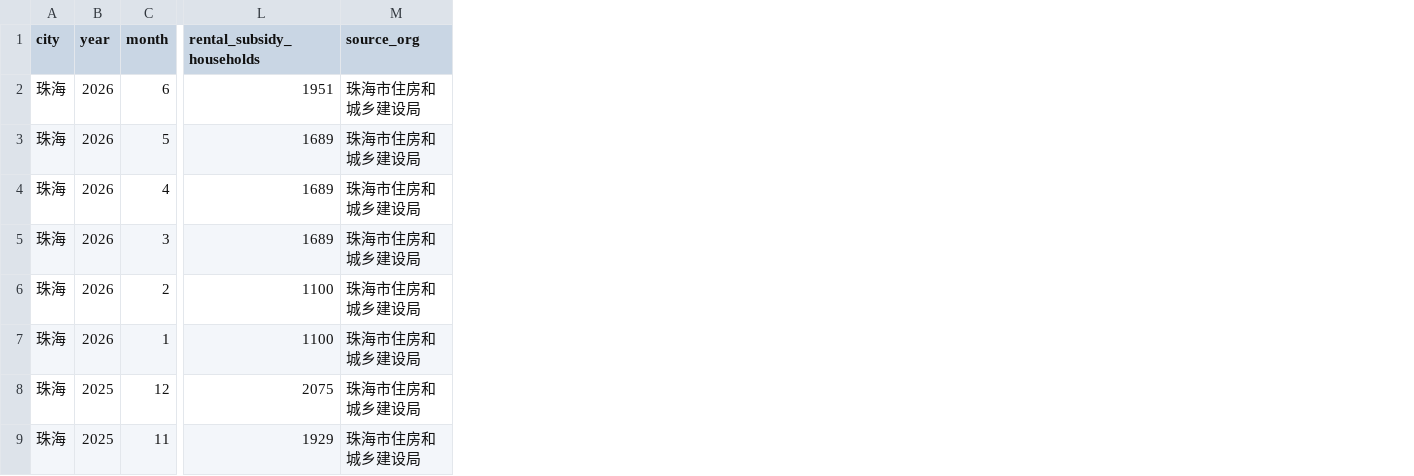
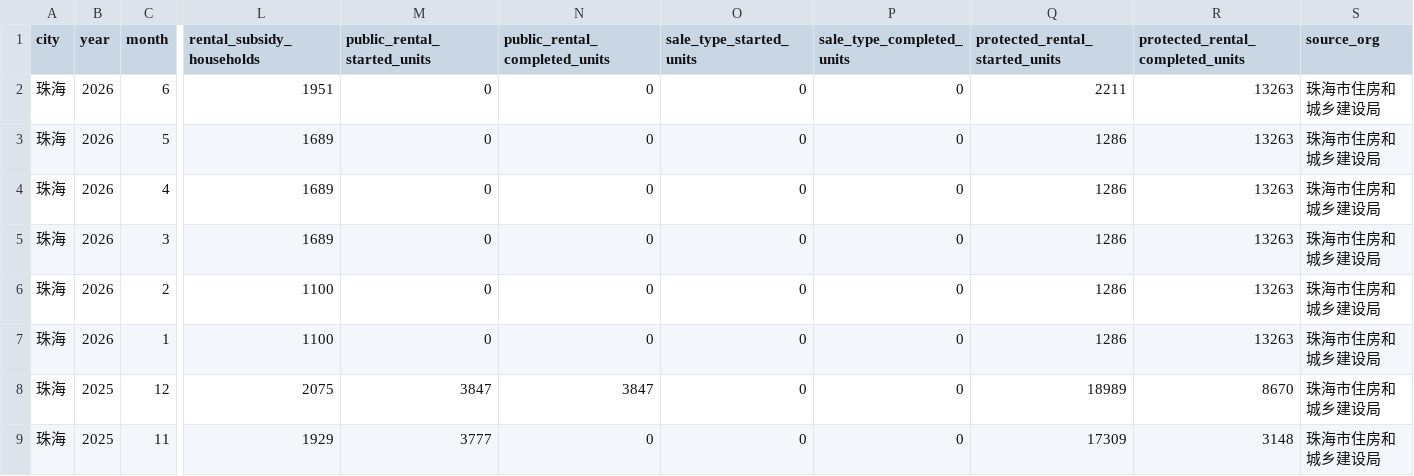
Before and after one commit to xuefeng0324/realty, a CSV file: realty_app/static/zh_affordable_progress.csv, drawn as a sheet; only a part is shown, gaps mark what is left out; the diff names each change by its address in the sheet, - before the commit and + after, or states it on an @@ line.

```diff
--- a/realty_app/static/zh_affordable_progress.csv
+++ b/realty_app/static/zh_affordable_progress.csv
+column M (public_rental_started_units), rows 2-9: 0 | 0 | 0 | 0 | 0 | 0 | 3847 | 3777
+column N (public_rental_completed_units), rows 2-9: 0 | 0 | 0 | 0 | 0 | 0 | 3847 | 0
+column O (sale_type_started_units), rows 2-9: all 0
+column P (sale_type_completed_units), rows 2-9: all 0
+column Q (protected_rental_started_units), rows 2-9: 2211 | 1286 | 1286 | 1286 | 1286 | 1286 | 18989 | 17309
+column R (protected_rental_completed_units), rows 2-9: 13263 | 13263 | 13263 | 13263 | 13263 | 13263 | 8670 | 3148
```
Also changed, not shown: realty_app/static/sz_affordable_projects.csv, 14 other files.
